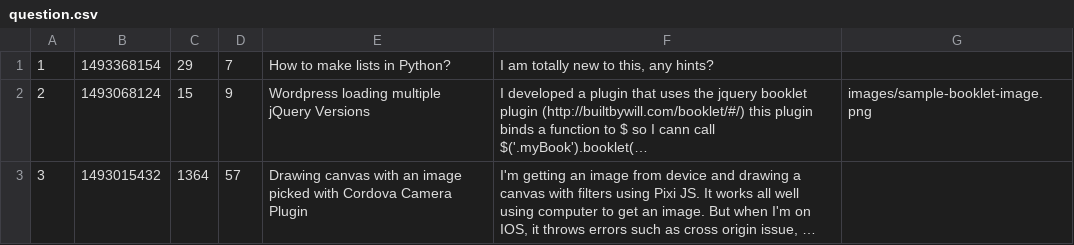
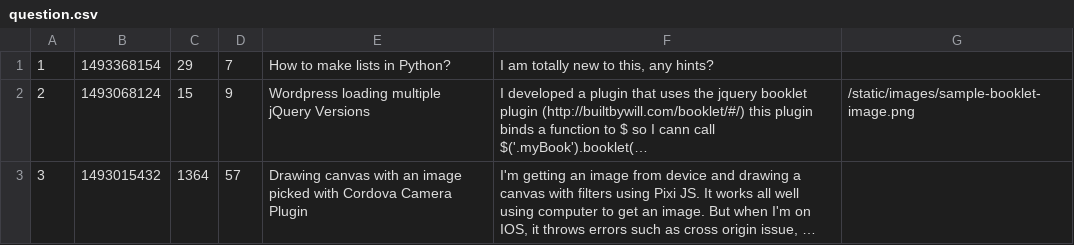
Before and after one commit to RadekRo/ask-mate, a CSV file: data/question.csv, drawn as a sheet; long unchanged cells end in …; the diff names each change by its address in the sheet, - before the commit and + after, or states it on an @@ line.

Commit message:
image in question corrected

```diff
--- a/data/question.csv
+++ b/data/question.csv
-G2: images/sample-booklet-image.png
+G2: /static/images/sample-booklet-image.png
```
Also changed, not shown: 3 other files.
